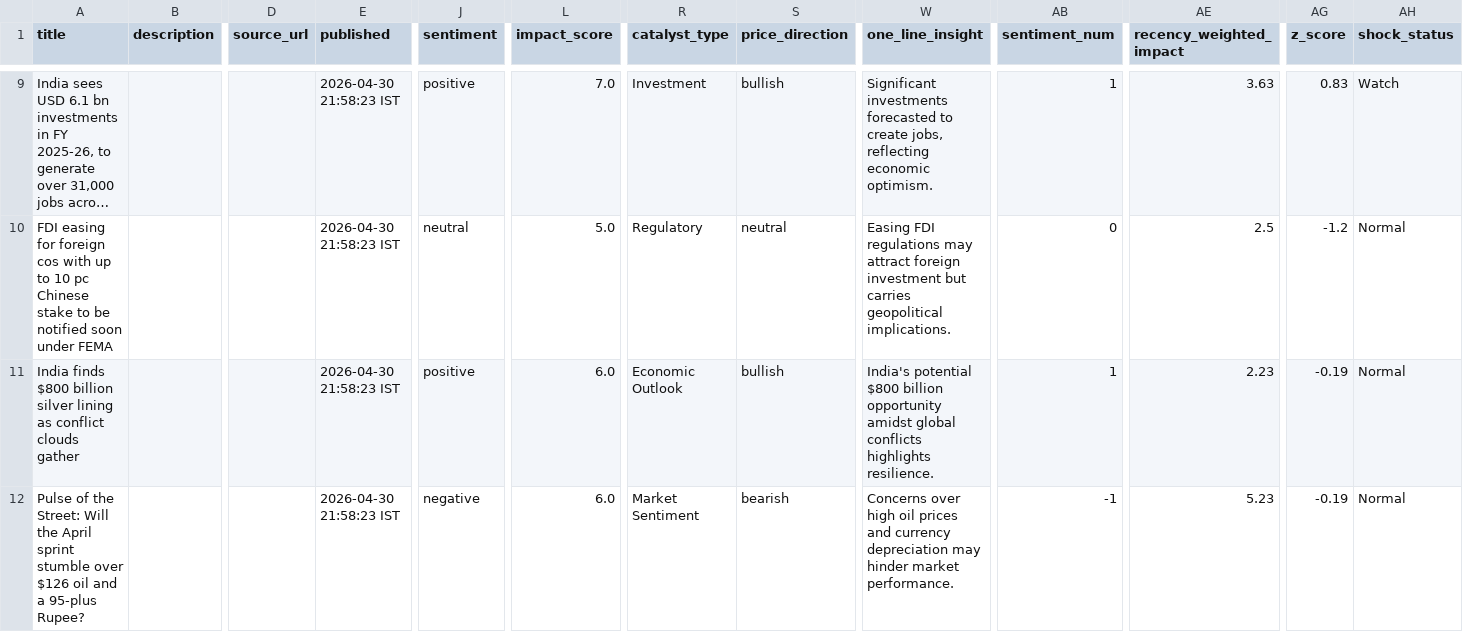
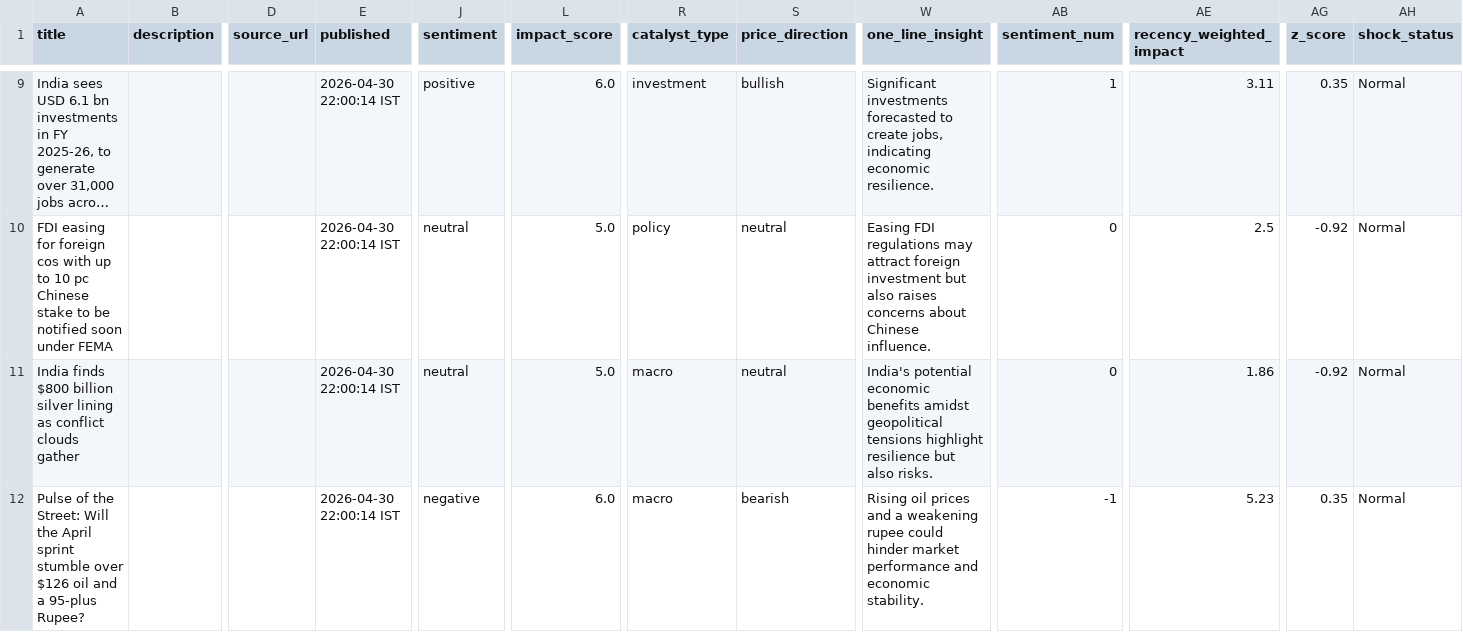
Before and after one commit to SatyamSk/MarketPulseAIData, a CSV file: latest_headlines.csv, drawn as a sheet; only a part is shown, gaps mark what is left out; long unchanged cells end in …; the diff covers the shown part only; the diff names each change by its address in the sheet, - before the commit and + after, or states it on an @@ line.

```diff
--- a/latest_headlines.csv
+++ b/latest_headlines.csv
-E9:E12 (published): 2026-04-30 21:58:23 IST
+E9:E12 (published): 2026-04-30 22:00:14 IST
-L9 (impact_score): 7.0
+L9 (impact_score): 6.0
-R9 (catalyst_type): Investment
+R9 (catalyst_type): investment
-W9 (one_line_insight): …create jobs, reflecting economic optimism.
+W9 (one_line_insight): …create jobs, indicating economic resilience.
-AE9 (recency_weighted_impact): 3.63
+AE9 (recency_weighted_impact): 3.11
-AG9 (z_score): 0.83
+AG9 (z_score): 0.35
-AH9 (shock_status): Watch
+AH9 (shock_status): Normal
-R10 (catalyst_type): Regulatory
+R10 (catalyst_type): policy
-W10 (one_line_insight): …investment but carries geopolitical implications.
+W10 (one_line_insight): …investment but also raises concerns about Chinese influence.
-AG10 (z_score): -1.2
+AG10 (z_score): -0.92
-J11 (sentiment): positive
+J11 (sentiment): neutral
-L11 (impact_score): 6.0
+L11 (impact_score): 5.0
-R11 (catalyst_type): Economic Outlook
+R11 (catalyst_type): macro
-S11 (price_direction): bullish
+S11 (price_direction): neutral
-W11 (one_line_insight): India's potential $800 billion opportunity amidst global conflicts highlights resilience.
+W11 (one_line_insight): India's potential economic benefits amidst geopolitical tensions highlight resilience but also risks.
-AB11 (sentiment_num): 1
+AB11 (sentiment_num): 0
-AE11 (recency_weighted_impact): 2.23
+AE11 (recency_weighted_impact): 1.86
-AG11 (z_score): -0.19
+AG11 (z_score): -0.92
-R12 (catalyst_type): Market Sentiment
+R12 (catalyst_type): macro
-W12 (one_line_insight): Concerns over high oil prices and currency depreciation may hinder market performance.
+W12 (one_line_insight): Rising oil prices and a weakening rupee could hinder market performance and economic stability.
-AG12 (z_score): -0.19
+AG12 (z_score): 0.35
```
Also changed, not shown: 2 removed rows and 64 edited cells elsewhere in this file.
